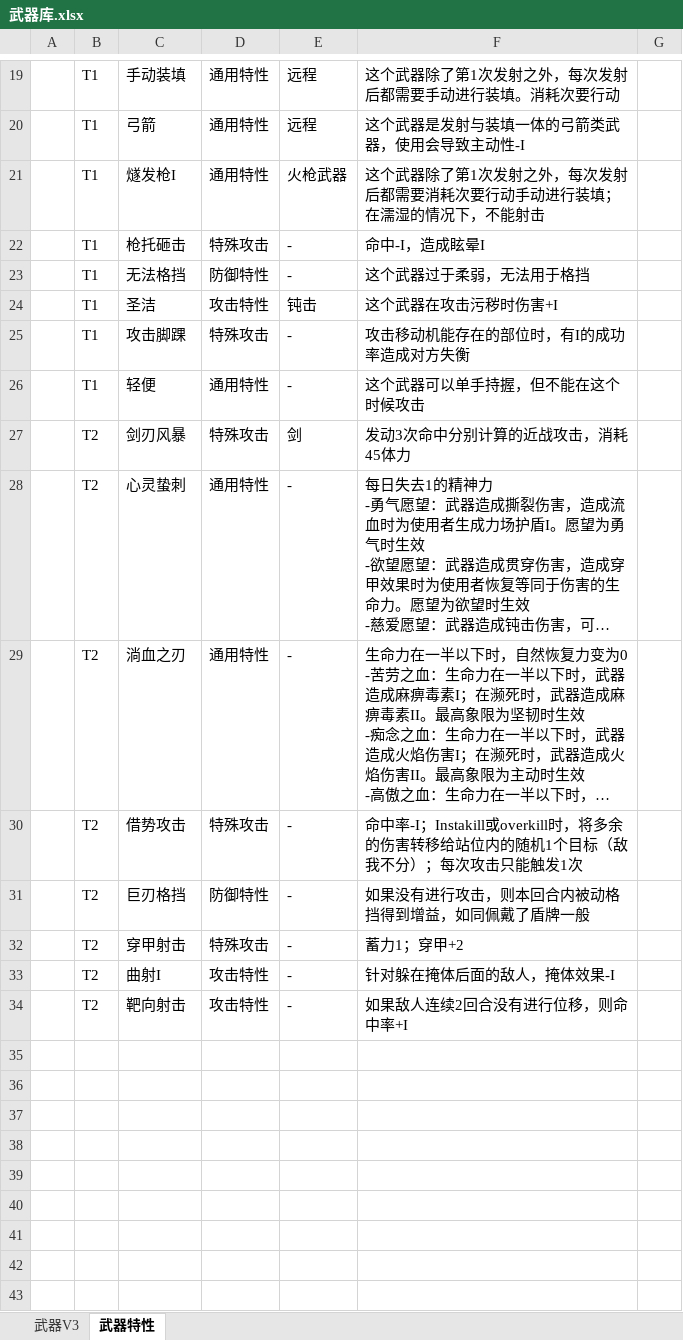
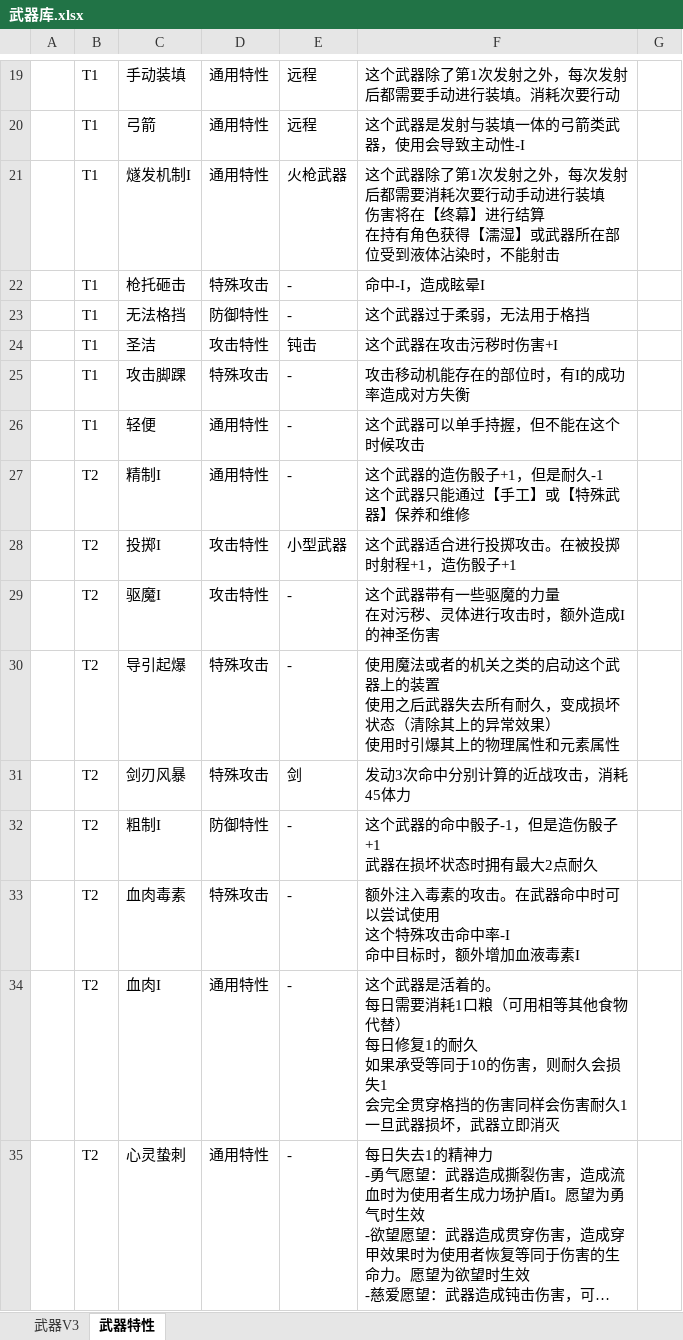
Before and after one commit to mie001/Crisom-dungeon, an Excel workbook: 资料库/武器库.xlsx, sheet 武器特性, drawn as a sheet; only a part is shown, gaps mark what is left out; the shorter side is filled out with more unchanged rows; long unchanged cells end in …; values as stored, in another font and other column widths than the file's, no borders; ↵ is a line break in a cell; the diff names each change by its address in the sheet, - before the commit and + after, or states it on an @@ line.

```diff
--- a/资料库/武器库.xlsx (sheet 武器特性)
+++ b/资料库/武器库.xlsx (sheet 武器特性)
-C21: 燧发枪I
+C21: 燧发机制I
-F21: …进行装填；在濡湿的情况下，不能射…
+F21: …进行装填 ↵ 伤害将在【终幕】进行结算 ↵ 在持有角色获得【濡湿】或武器所在部位受到液体沾染时，不能射…
+row 27:  | T2 | 精制I | 通用特性 | - | 这个武器的造伤骰子+1，但是耐久-1 ↵ 这个武器只能通过【手工】或【特殊武器】保养和维修
+row 28:  | T2 | 投掷I | 攻击特性 | 小型武器 | 这个武器适合进行投掷攻击。在被投掷时射程+1，造伤骰子+1
+row 29:  | T2 | 驱魔I | 攻击特性 | - | 这个武器带有一些驱魔的力量 ↵ 在对污秽、灵体进行攻击时，额外造成I的神圣伤害
+row 30:  | T2 | 导引起爆 | 特殊攻击 | - | 使用魔法或者的机关之类的启动这个武器上的装置 ↵ 使用之后武器失去所有耐久，变成损坏状态（清除其上的异常效果） ↵ 使用时引爆其上的物理属性和元素属性
+row 32:  | T2 | 粗制I | 防御特性 | - | 这个武器的命中骰子-1，但是造伤骰子+1 ↵ 武器在损坏状态时拥有最大2点耐久
+row 33:  | T2 | 血肉毒素 | 特殊攻击 | - | 额外注入毒素的攻击。在武器命中时可以尝试使用 ↵ 这个特殊攻击命中率-I ↵ 命中目标时，额外增加血液毒素I
+row 34:  | T2 | 血肉I | 通用特性 | - | 这个武器是活着的。 ↵ 每日需要消耗1口粮（可用相等其他食物代替） ↵ 每日修复1的耐久 ↵ 如果承受等同于10的伤害，则耐久会损失1 ↵ 会完全贯穿格挡的伤害同样会伤害耐久1 ↵ 一旦武器损坏，武器立即消灭
```
Also changed, not shown: sheet 武器V3.
